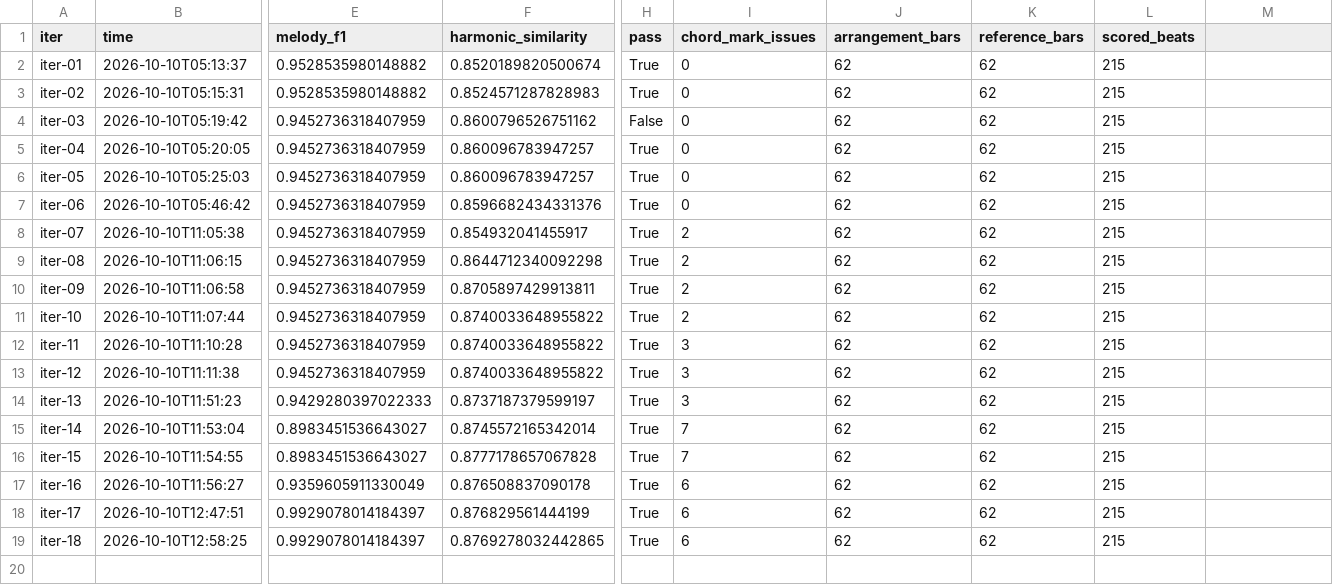
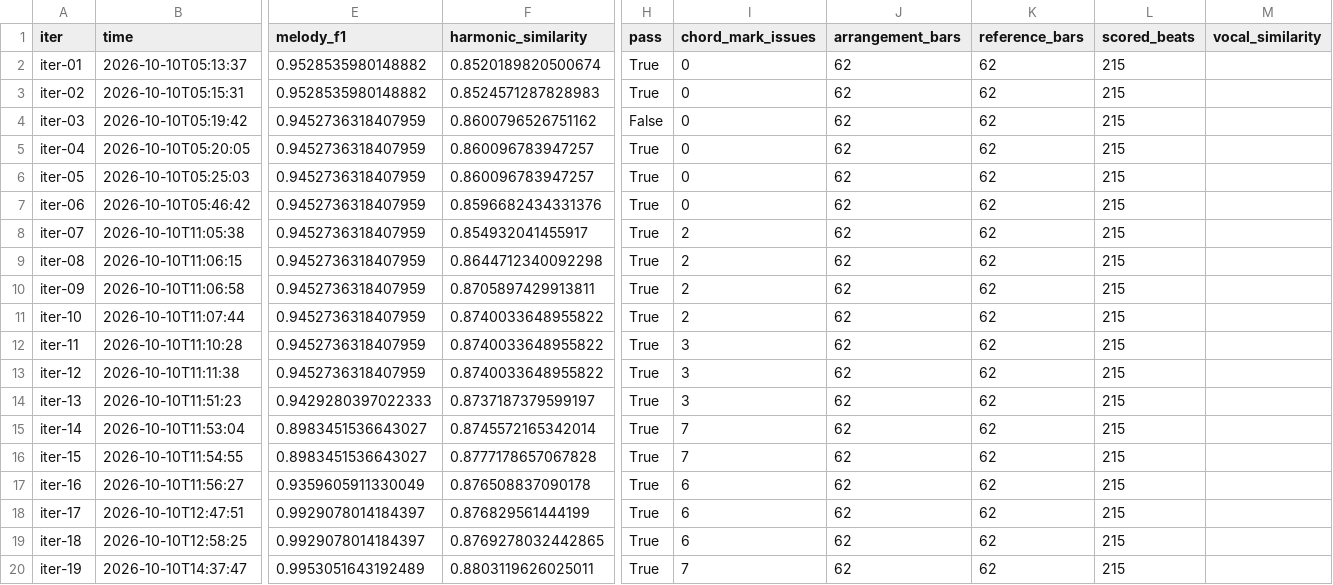
Before and after one commit to baba-bug/guitarize, a CSV file: songs/nanmonee/reports/finger/history.csv, drawn as a sheet; only a part is shown, gaps mark what is left out; rows hold the shown columns only; the diff names each change by its address in the sheet, - before the commit and + after, or states it on an @@ line.

```diff
--- a/songs/nanmonee/reports/finger/history.csv
+++ b/songs/nanmonee/reports/finger/history.csv
-M1: (empty)
+M1: vocal_similarity
+row 20: iter-19 | 2026-10-10T14:37:47 | 0.9953051643192489 | 0.8803119626025011 | True | 7 | 62 | 62 | 215
```
Also changed, not shown: songs/nanmonee/reports/melody/history.csv, songs/nanmonee/reports/strum/history.csv, 16 other files.
